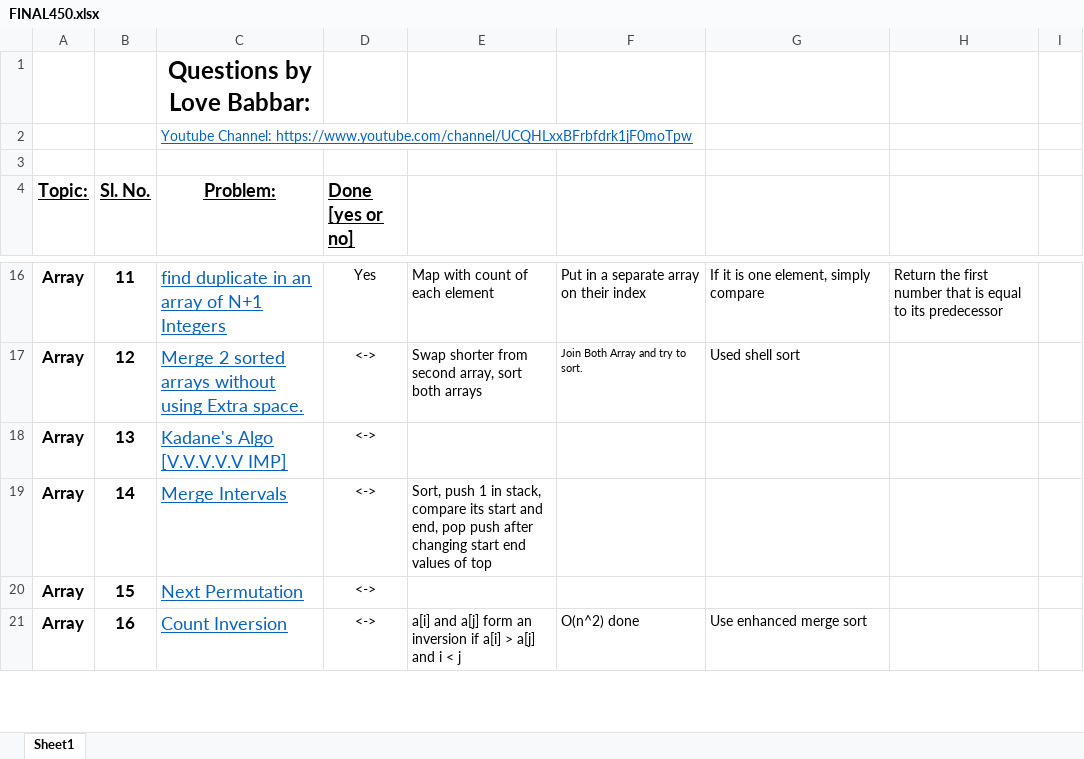
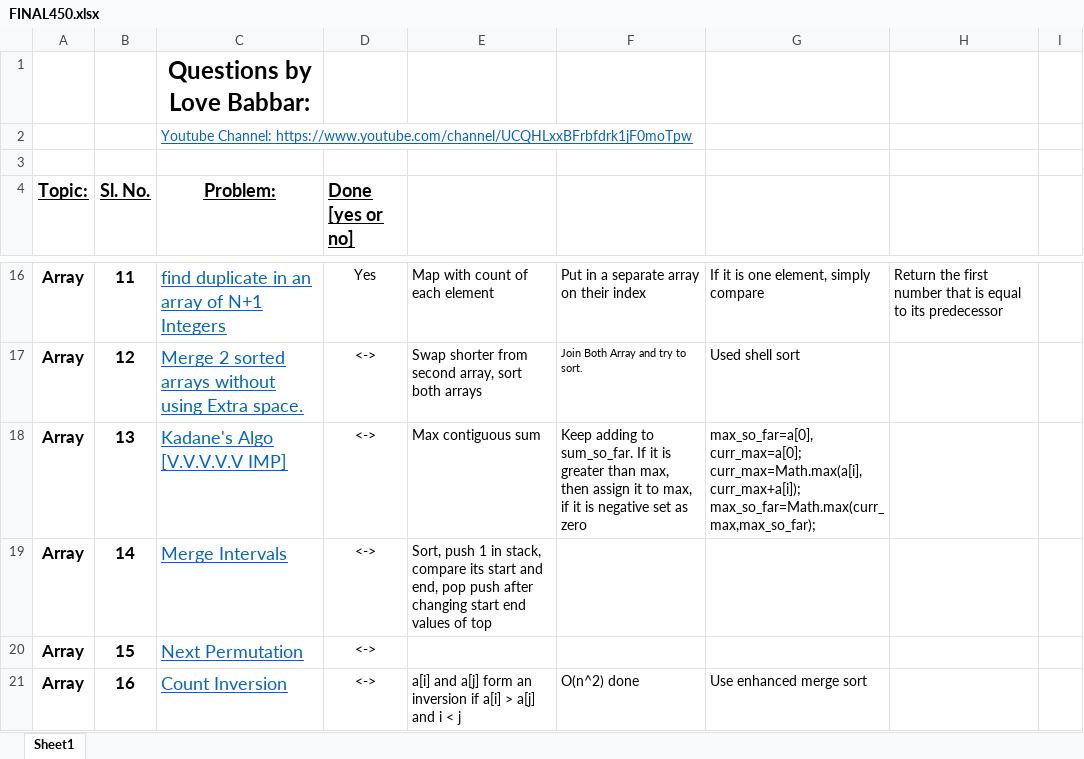
Before and after one commit to pishivam009/codingproblems, an Excel workbook: FINAL450.xlsx, sheet Sheet1, drawn as a sheet; only a part is shown, gaps mark what is left out; values as stored, in another font and other column widths than the file's, no borders; the diff names each change by its address in the sheet, - before the commit and + after, or states it on an @@ line.

```diff
--- a/FINAL450.xlsx (sheet Sheet1)
+++ b/FINAL450.xlsx (sheet Sheet1)
-E18: (empty)
+E18: Max contiguous sum
-F18: (empty)
+F18: Keep adding to sum_so_far. If it is greater than max, then assign it to max, if it is negative set as zero
-G18: (empty)
+G18: max_so_far=a[0], curr_max=a[0]; curr_max=Math.max(a[i],curr_max+a[i]); max_so_far=Math.max(curr_max,max_so_far);
```
Also changed, not shown: 2 other files.
